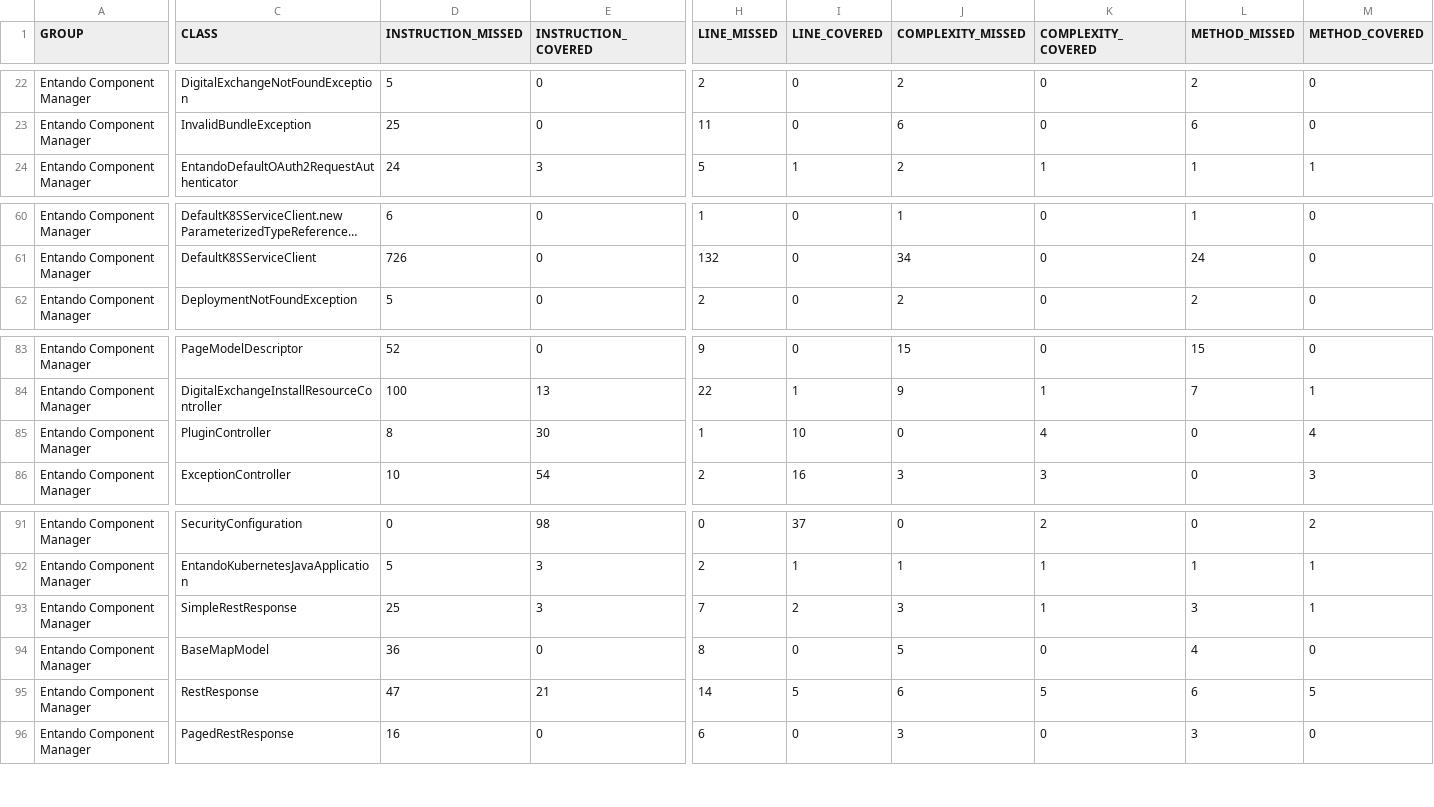
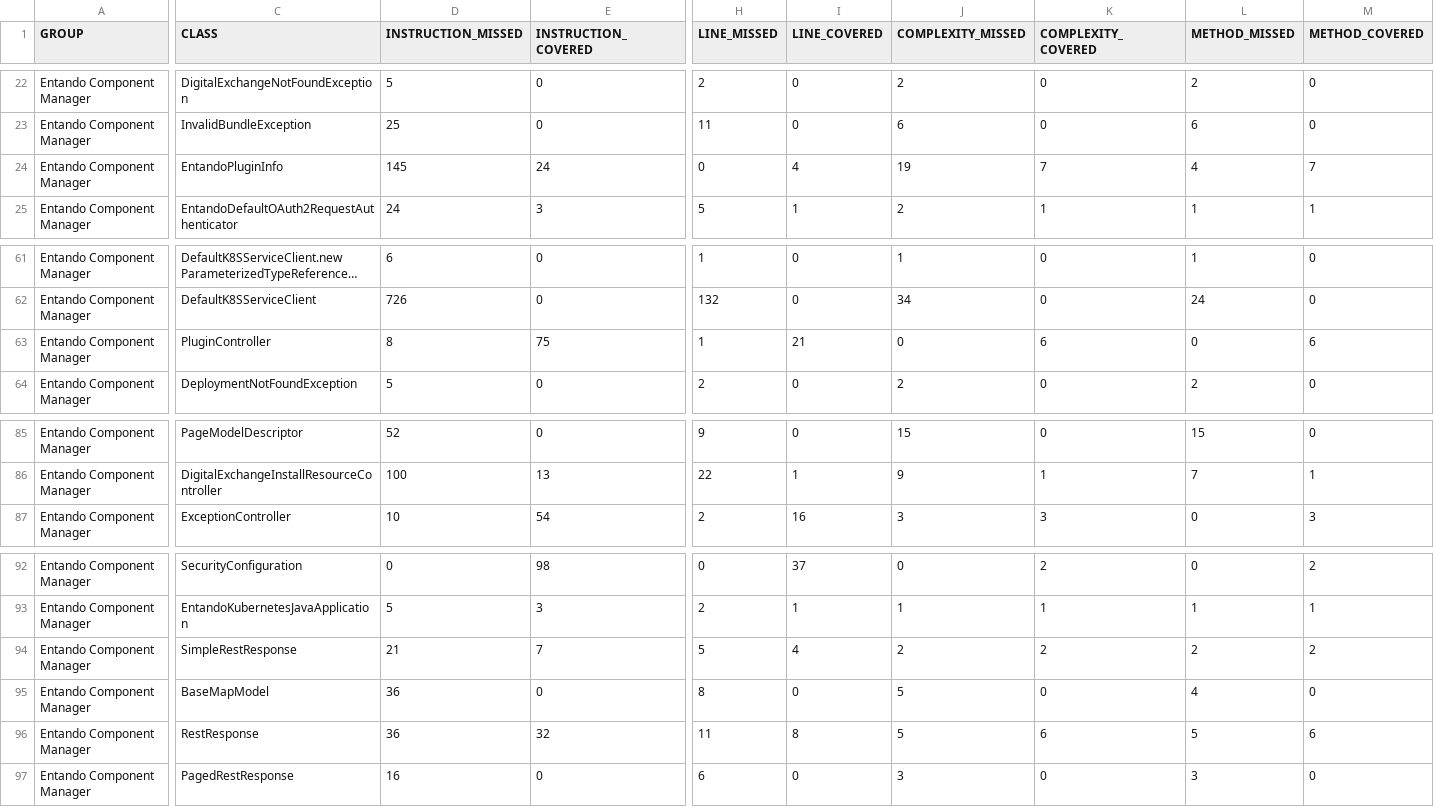
Before and after one commit to entando-k8s-infrastructure/devops-results, a CSV file: entando-component-manager/master/jacoco/jacoco.csv, drawn as a sheet; only a part is shown, gaps mark what is left out; long unchanged cells end in …; removed rows and columns are numbered as before the commit, all else as after; rows hold the shown columns only; the diff names each change by its address in the sheet, - before the commit and + after, or states it on an @@ line.

Commit message:
Publishing files for path entando-component-manager/master

```diff
--- a/entando-component-manager/master/jacoco/jacoco.csv
+++ b/entando-component-manager/master/jacoco/jacoco.csv
+row 24: Entando Component Manager | EntandoPluginInfo | 145 | 24 | 0 | 4 | 19 | 7 | 4 | 7
+row 63: Entando Component Manager | PluginController | 8 | 75 | 1 | 21 | 0 | 6 | 0 | 6
-row 85: Entando Component Manager | PluginController | 8 | 30 | 1 | 10 | 0 | 4 | 0 | 4
-D94 (INSTRUCTION_MISSED): 25
+D94 (INSTRUCTION_MISSED): 21
-E94 (INSTRUCTION_COVERED): 3
+E94 (INSTRUCTION_COVERED): 7
-H94 (LINE_MISSED): 7
+H94 (LINE_MISSED): 5
-I94 (LINE_COVERED): 2
+I94 (LINE_COVERED): 4
-J94 (COMPLEXITY_MISSED): 3
+J94 (COMPLEXITY_MISSED): 2
-K94 (COMPLEXITY_COVERED): 1
+K94 (COMPLEXITY_COVERED): 2
-L94 (METHOD_MISSED): 3
+L94 (METHOD_MISSED): 2
-M94 (METHOD_COVERED): 1
+M94 (METHOD_COVERED): 2
-D96 (INSTRUCTION_MISSED): 47
+D96 (INSTRUCTION_MISSED): 36
-E96 (INSTRUCTION_COVERED): 21
+E96 (INSTRUCTION_COVERED): 32
-H96 (LINE_MISSED): 14
+H96 (LINE_MISSED): 11
-I96 (LINE_COVERED): 5
+I96 (LINE_COVERED): 8
-J96 (COMPLEXITY_MISSED): 6
+J96 (COMPLEXITY_MISSED): 5
-K96 (COMPLEXITY_COVERED): 5
+K96 (COMPLEXITY_COVERED): 6
-L96 (METHOD_MISSED): 6
+L96 (METHOD_MISSED): 5
-M96 (METHOD_COVERED): 5
+M96 (METHOD_COVERED): 6
```
Also changed, not shown: 30 other files.
